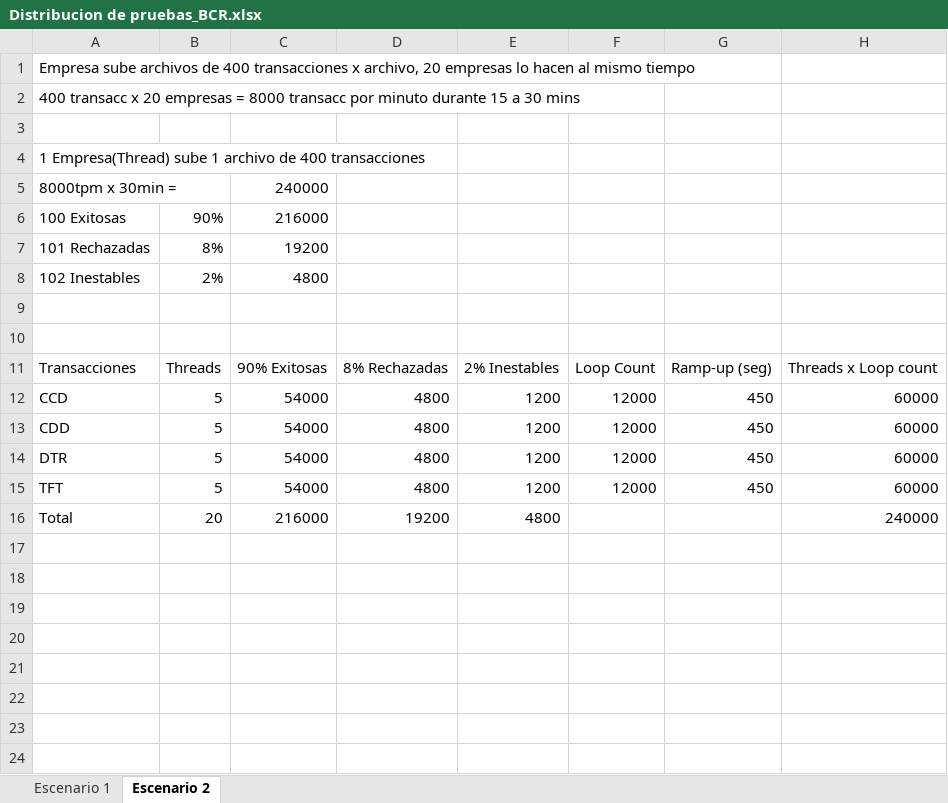
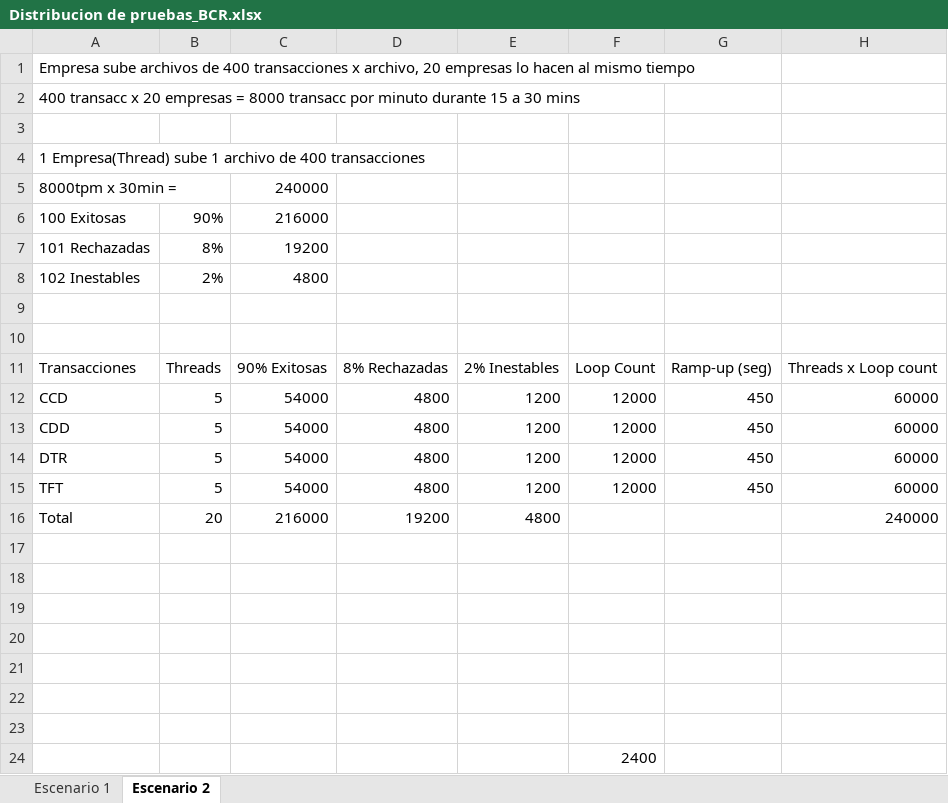
Before and after one commit to messaoudi-mounir/AvanticaPC, an Excel workbook: Projects/BCR/Distribucion de pruebas_BCR.xlsx, sheet Escenario 2, drawn as a sheet; values as stored, in another font and other column widths than the file's, no borders; table styles not drawn; the diff names each change by its address in the sheet, - before the commit and + after, or states it on an @@ line.

```diff
--- a/Projects/BCR/Distribucion de pruebas_BCR.xlsx (sheet Escenario 2)
+++ b/Projects/BCR/Distribucion de pruebas_BCR.xlsx (sheet Escenario 2)
+row 17: (empty)
+row 18: (empty)
+row 19: (empty)
+row 20: (empty)
+row 21: (empty)
+row 22: (empty)
+row 23: (empty)
+row 24:  |  |  |  |  | 2400
```
Also changed, not shown: sheet Escenario 1, 50 other files.
